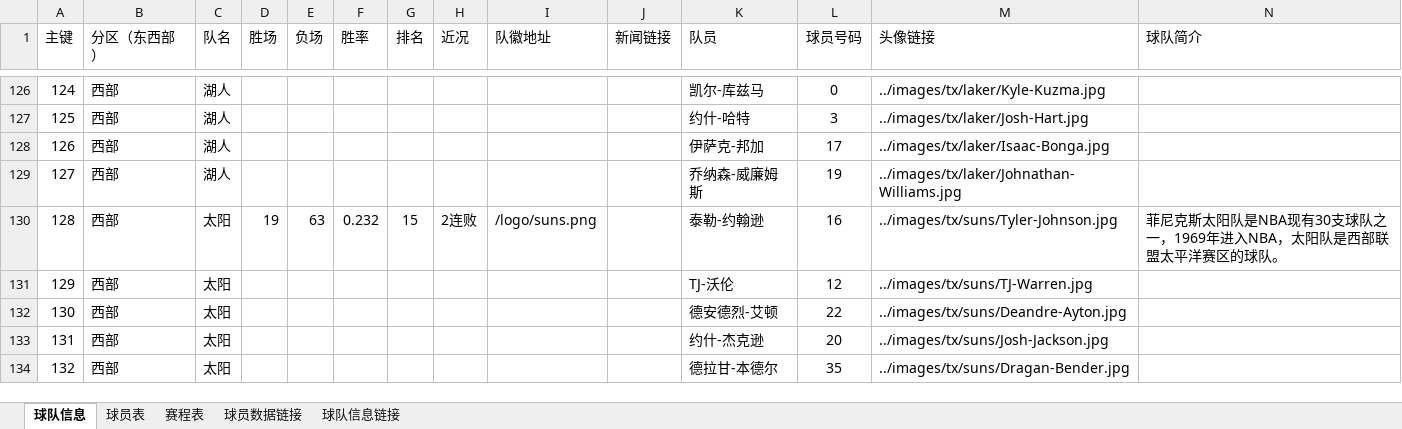
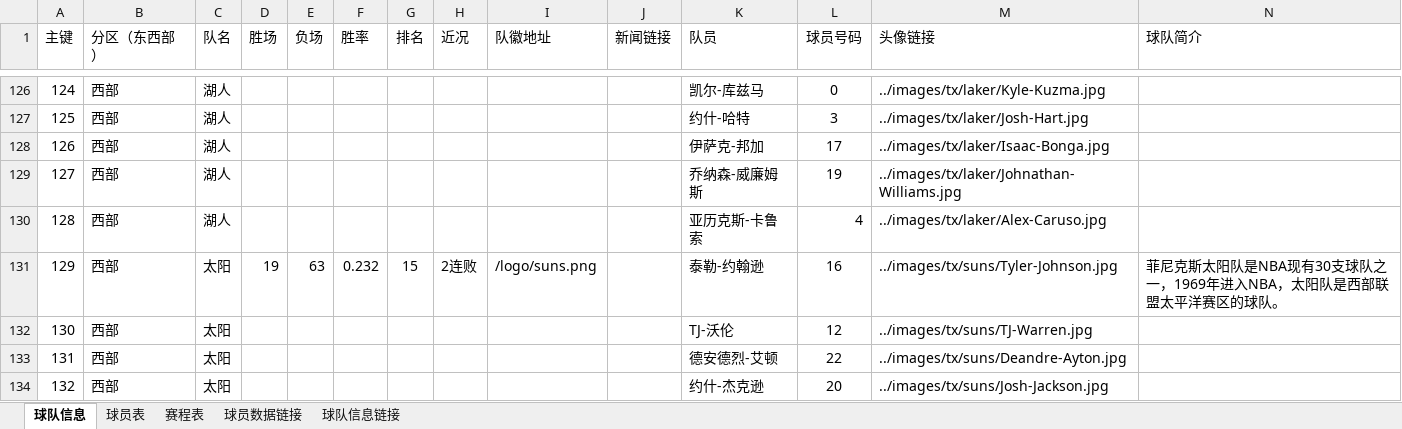
Before and after one commit to lin12345612/bishe, an Excel workbook: 网站相关/data.xlsx, sheet 球队信息, drawn as a sheet; only a part is shown, gaps mark what is left out; the shorter side is filled out with more unchanged rows; values as stored, in another font and other column widths than the file's, no borders; addresses are those after the commit; rows hold the shown columns only; the diff names each change by its address in the sheet, - before the commit and + after, or states it on an @@ line.

```diff
--- a/网站相关/data.xlsx (sheet 球队信息)
+++ b/网站相关/data.xlsx (sheet 球队信息)
+row 130: 128 | 西部 | 湖人 |  |  |  |  |  |  |  | 亚历克斯-卡鲁索 | 4 | ../images/tx/laker/Alex-Caruso.jpg
@@ column A (主键) renumbered from row 131 down @@
```
Also changed, not shown: sheet 球员表, sheet 球员数据链接, formulas that keep their value.
